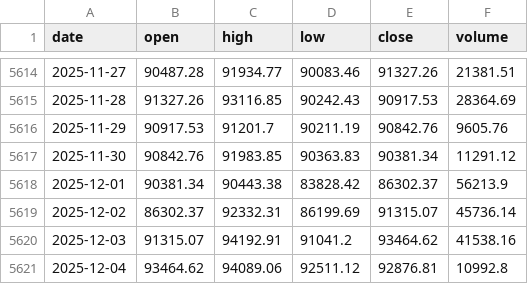
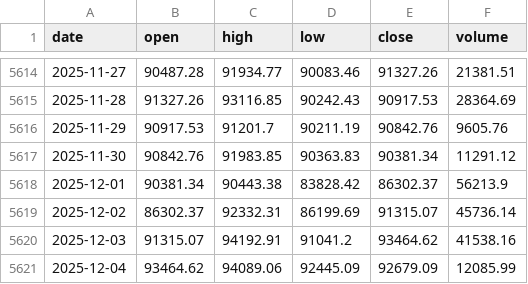
Before and after one commit to trendyiptv-a11y/Bitcoin, a CSV file: data/btc_daily.csv, drawn as a sheet; only a part is shown, gaps mark what is left out.

```diff
--- a/data/btc_daily.csv
+++ b/data/btc_daily.csv
@@ -5620,2 +5620,2 @@ date,open,high,low,close,volume
 2025-12-03,91315.07,94192.91,91041.2,93464.62,41538.16
-2025-12-04,93464.62,94089.06,92511.12,92876.81,10992.8
+2025-12-04,93464.62,94089.06,92445.09,92679.09,12085.99
```
Also changed, not shown: 3 other files.
